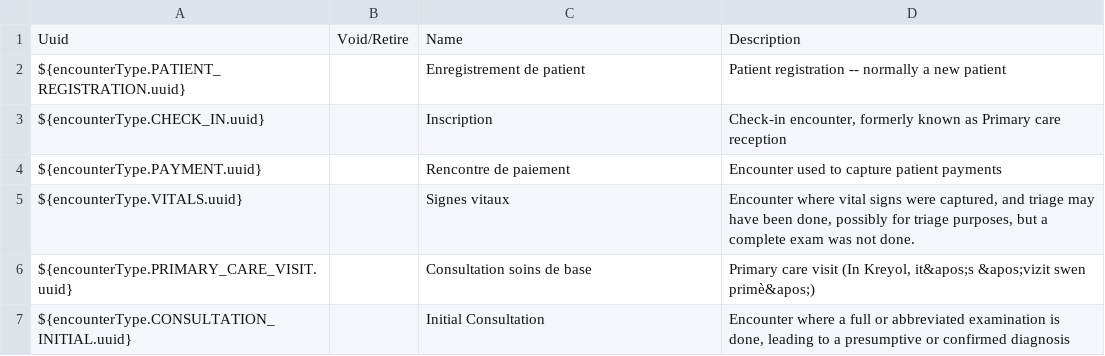
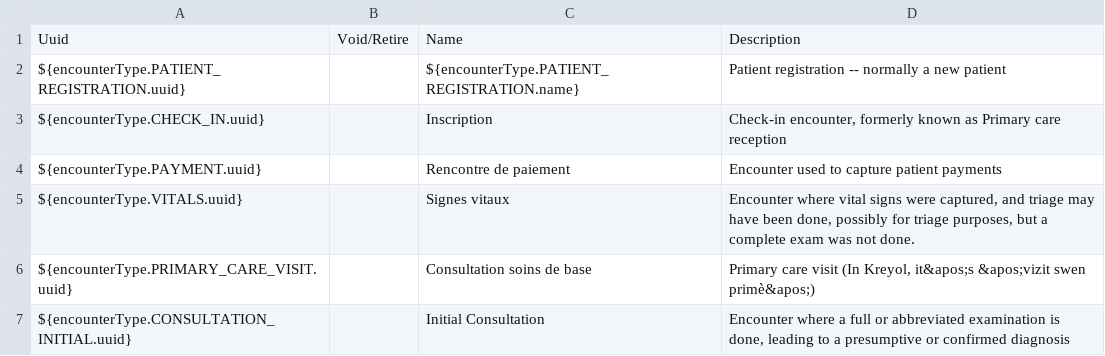
Before and after one commit to PIH/openmrs-config-pihemr, a CSV file: configuration/encountertypes/encounterTypes.csv, drawn as a sheet; only a part is shown.

Commit message:
SL-436 - Customize encounter type names per country

```diff
--- a/configuration/encountertypes/encounterTypes.csv
+++ b/configuration/encountertypes/encounterTypes.csv
@@ -1,3 +1,3 @@
 Uuid,Void/Retire,Name,Description
-${encounterType.PATIENT_REGISTRATION.uuid},,Enregistrement de patient,Patient registration -- normally a new patient
+${encounterType.PATIENT_REGISTRATION.uuid},,${encounterType.PATIENT_REGISTRATION.name},Patient registration -- normally a new patient
 ${encounterType.CHECK_IN.uuid},,Inscription,"Check-in encounter, formerly known as Primary care reception"
```
